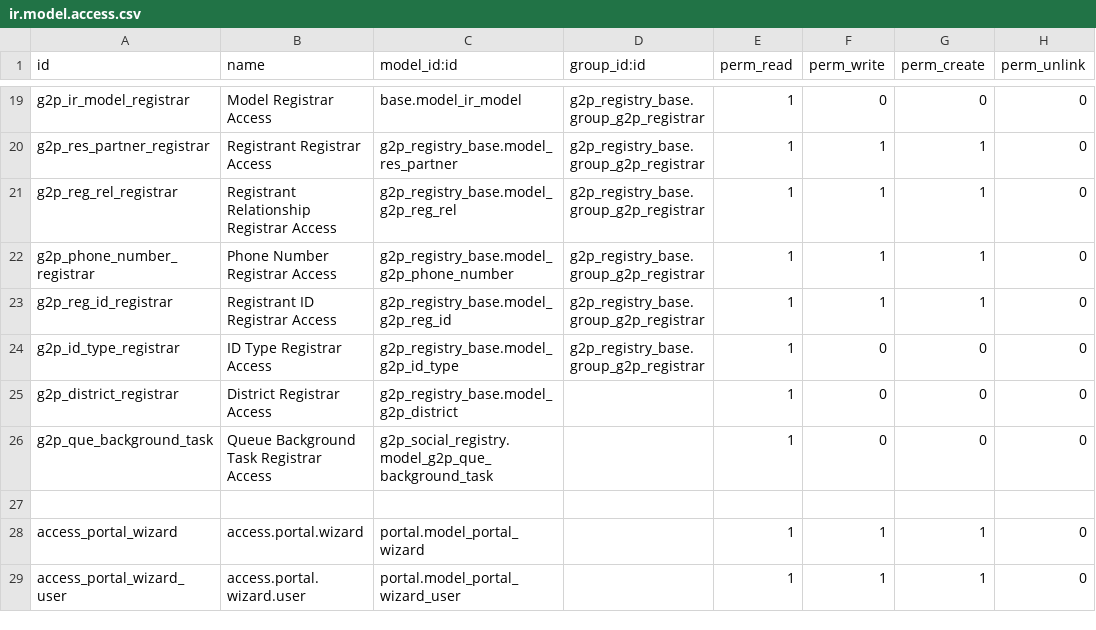
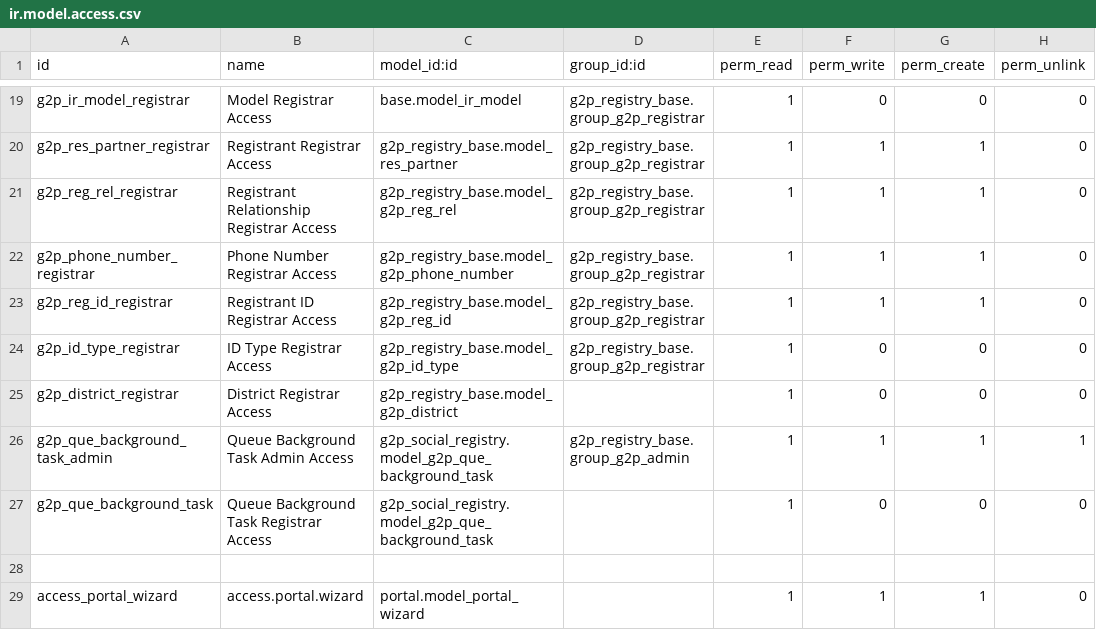
Before and after one commit to vin0dkhichar/openg2p-registry, a CSV file: g2p_registry_base/security/ir.model.access.csv, drawn as a sheet; only a part is shown, gaps mark what is left out; the shorter side is filled out with more unchanged rows.

Commit message:
Update ir.model.access.csv

```diff
--- a/g2p_registry_base/security/ir.model.access.csv
+++ b/g2p_registry_base/security/ir.model.access.csv
@@ -25,2 +25,3 @@ g2p_id_type_registrar,ID Type Registrar Access,g2p_registry_base.model_g2p_id_ty
 g2p_district_registrar,District Registrar Access,g2p_registry_base.model_g2p_district,,1,0,0,0
+g2p_que_background_task_admin,Queue Background Task Admin Access,g2p_social_registry.model_g2p_que_background_task,g2p_registry_base.group_g2p_admin,1,1,1,1
 g2p_que_background_task,Queue Background Task Registrar Access,g2p_social_registry.model_g2p_que_background_task,,1,0,0,0
```
